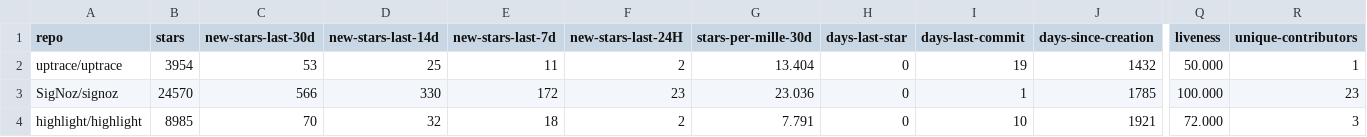
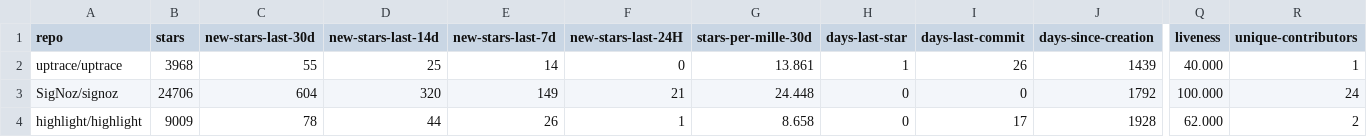
Before and after one commit to emanuelef/observability-tools-github-stats, a CSV file: analysis-latest.csv, drawn as a sheet; only a part is shown, gaps mark what is left out; the diff covers the shown part only; the diff names each change by its address in the sheet, - before the commit and + after, or states it on an @@ line.

```diff
--- a/analysis-latest.csv
+++ b/analysis-latest.csv
-B2 (stars): 3954
+B2 (stars): 3968
-C2 (new-stars-last-30d): 53
+C2 (new-stars-last-30d): 55
-E2 (new-stars-last-7d): 11
+E2 (new-stars-last-7d): 14
-F2 (new-stars-last-24H): 2
+F2 (new-stars-last-24H): 0
-G2 (stars-per-mille-30d): 13.404
+G2 (stars-per-mille-30d): 13.861
-H2 (days-last-star): 0
+H2 (days-last-star): 1
-I2 (days-last-commit): 19
+I2 (days-last-commit): 26
-J2 (days-since-creation): 1432
+J2 (days-since-creation): 1439
-Q2 (liveness): 50.000
+Q2 (liveness): 40.000
-B3 (stars): 24570
+B3 (stars): 24706
-C3 (new-stars-last-30d): 566
+C3 (new-stars-last-30d): 604
-D3 (new-stars-last-14d): 330
+D3 (new-stars-last-14d): 320
-E3 (new-stars-last-7d): 172
+E3 (new-stars-last-7d): 149
-F3 (new-stars-last-24H): 23
+F3 (new-stars-last-24H): 21
-G3 (stars-per-mille-30d): 23.036
+G3 (stars-per-mille-30d): 24.448
-I3 (days-last-commit): 1
+I3 (days-last-commit): 0
-J3 (days-since-creation): 1785
+J3 (days-since-creation): 1792
-R3 (unique-contributors): 23
+R3 (unique-contributors): 24
-B4 (stars): 8985
+B4 (stars): 9009
-C4 (new-stars-last-30d): 70
+C4 (new-stars-last-30d): 78
-D4 (new-stars-last-14d): 32
+D4 (new-stars-last-14d): 44
-E4 (new-stars-last-7d): 18
+E4 (new-stars-last-7d): 26
-F4 (new-stars-last-24H): 2
+F4 (new-stars-last-24H): 1
-G4 (stars-per-mille-30d): 7.791
+G4 (stars-per-mille-30d): 8.658
-I4 (days-last-commit): 10
+I4 (days-last-commit): 17
-J4 (days-since-creation): 1921
+J4 (days-since-creation): 1928
-Q4 (liveness): 72.000
+Q4 (liveness): 62.000
-R4 (unique-contributors): 3
+R4 (unique-contributors): 2
```
Also changed, not shown: 92 edited cells elsewhere in this file, 3 other files.
